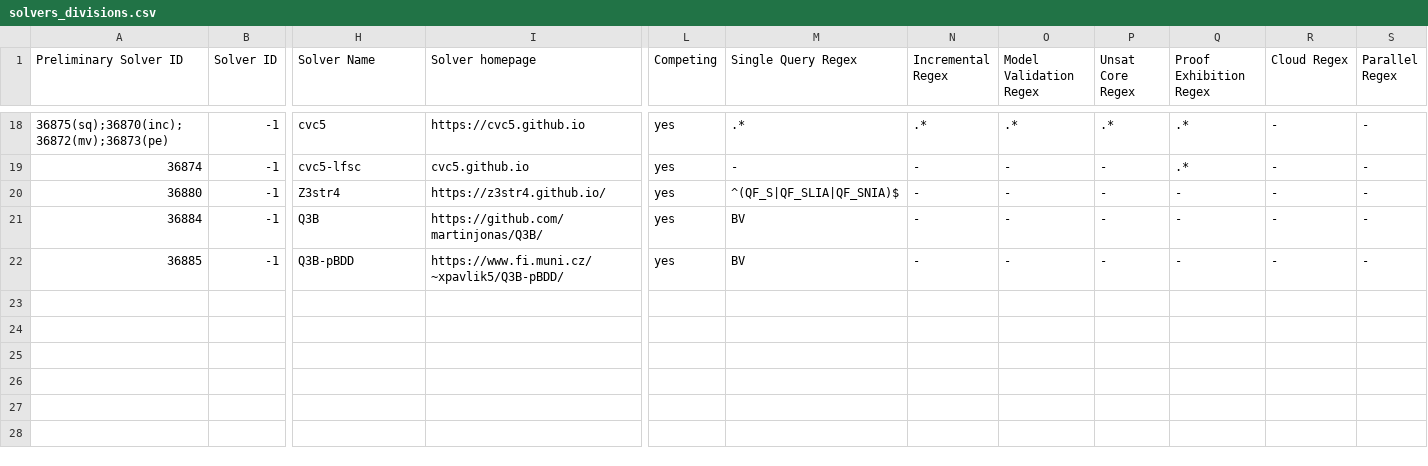
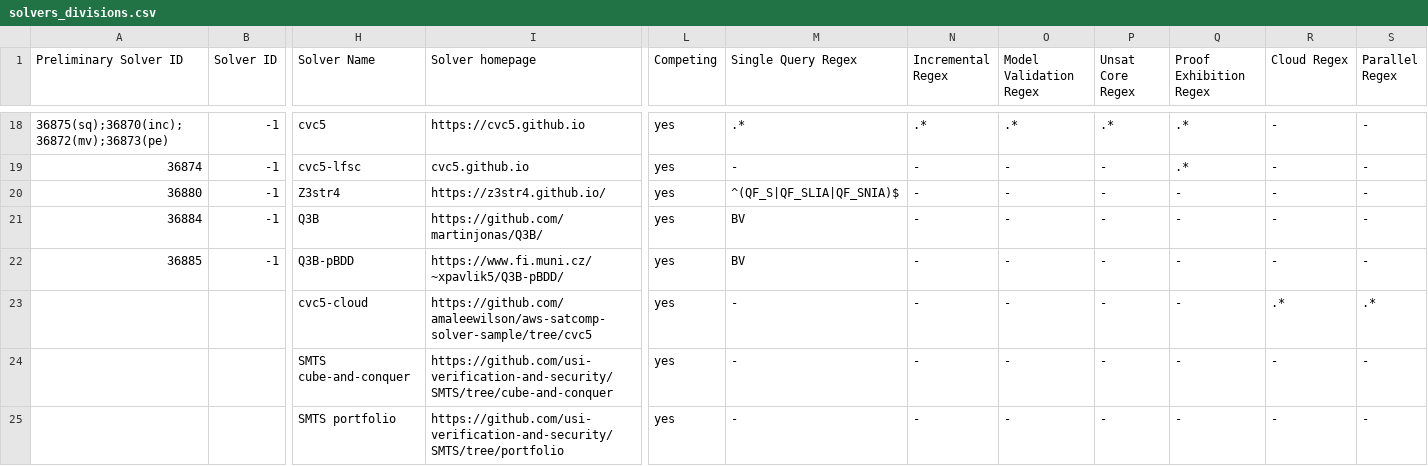
Before and after one commit to SMT-COMP/smt-comp, a CSV file: 2022/registration/solvers_divisions.csv, drawn as a sheet; only a part is shown, gaps mark what is left out; rows hold the shown columns only; the diff names each change by its address in the sheet, - before the commit and + after, or states it on an @@ line.

Commit message:
adding cloud entries not done via form

```diff
--- a/2022/registration/solvers_divisions.csv
+++ b/2022/registration/solvers_divisions.csv
+row 23:  |  | cvc5-cloud | https://github.com/amaleewilson/aws-satcomp-solver-sample/tree/cvc5 | yes | - | - | - | - | - | .* | .*
+row 24:  |  | SMTS cube-and-conquer | https://github.com/usi-verification-and-security/SMTS/tree/cube-and-conquer | yes | - | - | - | - | - | - | -
+row 25:  |  | SMTS portfolio | https://github.com/usi-verification-and-security/SMTS/tree/portfolio | yes | - | - | - | - | - | - | -
```
